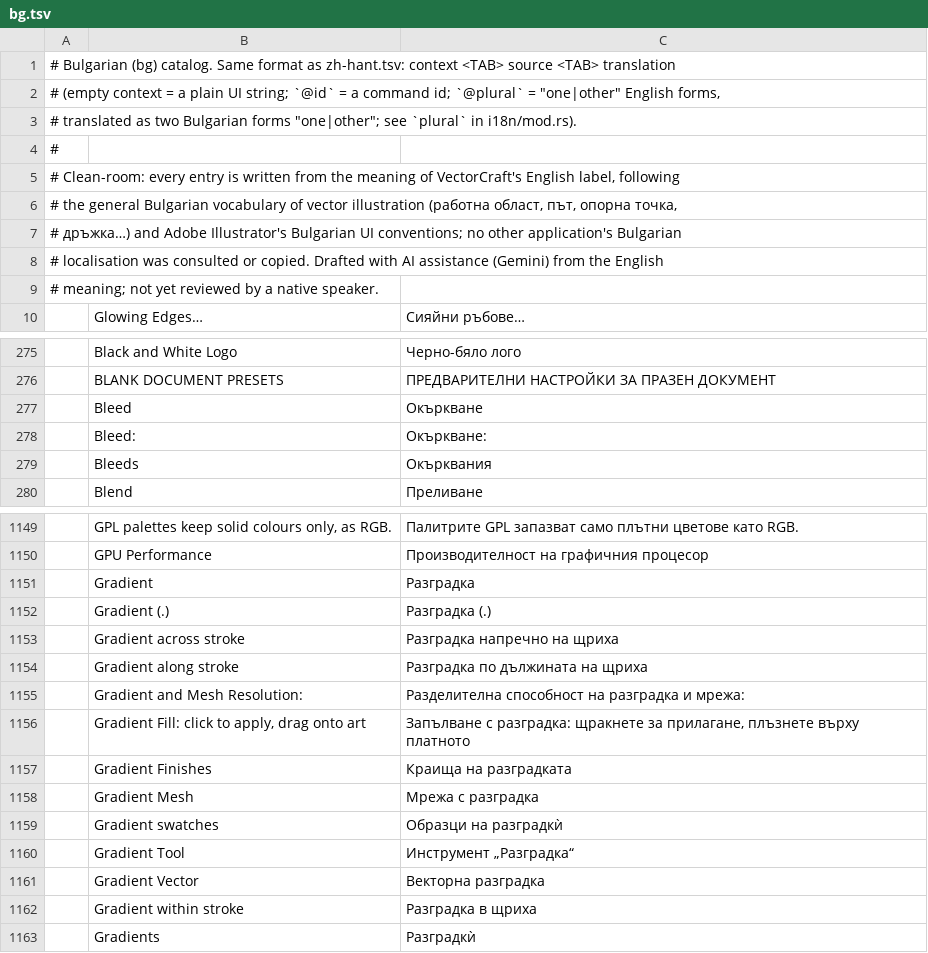
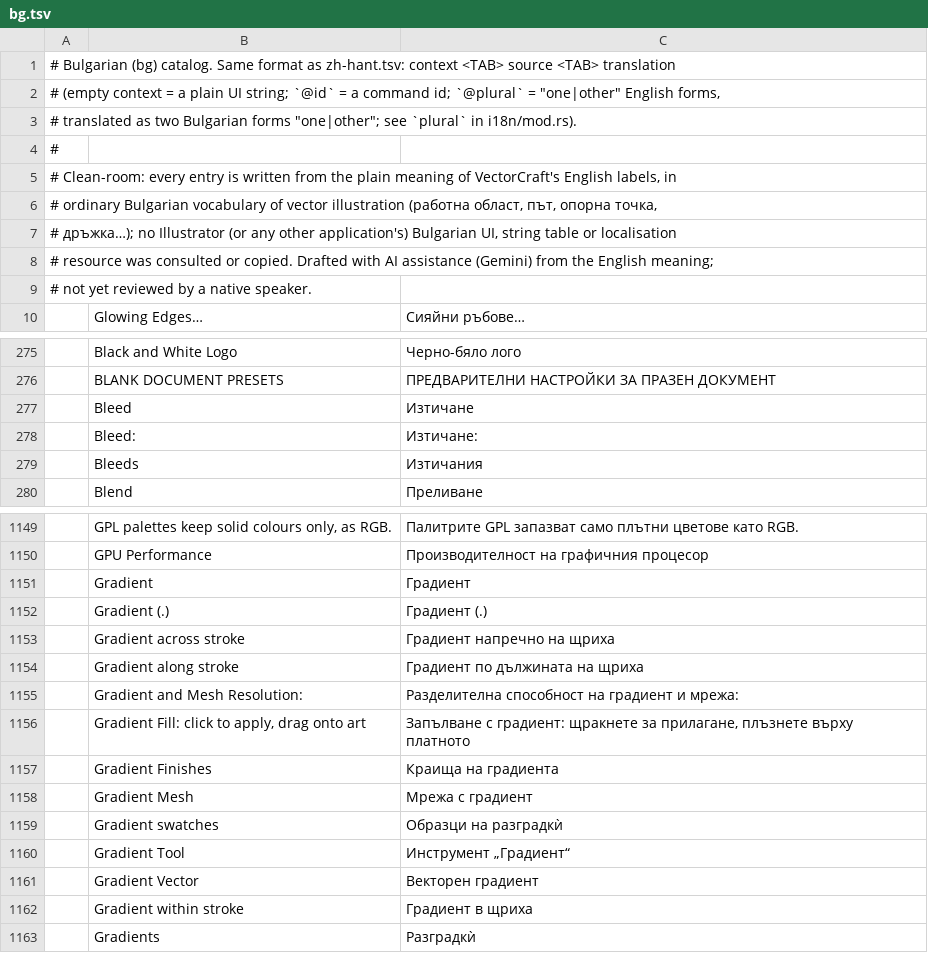
Before and after one commit to 00xJS/vectorcraft, a TSV file: crates/ui-egui/src/i18n/bg.tsv, drawn as a sheet; only a part is shown, gaps mark what is left out; the diff covers the shown part only.

Commit message:
i18n(bg): apply terminology (Gradient=Градиент, Bleed=изтичане, Spot Colors=спот цветове)

```diff
--- a/crates/ui-egui/src/i18n/bg.tsv
+++ b/crates/ui-egui/src/i18n/bg.tsv
@@ -4,7 +4,7 @@
 #
-# Clean-room: every entry is written from the meaning of VectorCraft's English label, following
-# the general Bulgarian vocabulary of vector illustration (работна област, път, опорна точка,
-# дръжка…) and Adobe Illustrator's Bulgarian UI conventions; no other application's Bulgarian
-# localisation was consulted or copied. Drafted with AI assistance (Gemini) from the English
-# meaning; not yet reviewed by a native speaker.
+# Clean-room: every entry is written from the plain meaning of VectorCraft's English labels, in
+# ordinary Bulgarian vocabulary of vector illustration (работна област, път, опорна точка,
+# дръжка…); no Illustrator (or any other application's) Bulgarian UI, string table or localisation
+# resource was consulted or copied. Drafted with AI assistance (Gemini) from the English meaning;
+# not yet reviewed by a native speaker.
 	Glowing Edges…	Сияйни ръбове…
@@ -276,5 +276,5 @@
 	BLANK DOCUMENT PRESETS	ПРЕДВАРИТЕЛНИ НАСТРОЙКИ ЗА ПРАЗЕН ДОКУМЕНТ
-	Bleed	Окъркване
-	Bleed:	Окъркване:
-	Bleeds	Окърквания
+	Bleed	Изтичане
+	Bleed:	Изтичане:
+	Bleeds	Изтичания
 	Blend	Преливане
@@ -1150,14 +1150,14 @@
 	GPU Performance	Производителност на графичния процесор
-	Gradient	Разградка
-	Gradient (.)	Разградка (.)
-	Gradient across stroke	Разградка напречно на щриха
-	Gradient along stroke	Разградка по дължината на щриха
-	Gradient and Mesh Resolution:	Разделителна способност на разградка и мрежа:
-	Gradient Fill: click to apply, drag onto art	Запълване с разградка: щракнете за прилагане, плъзнете върху платното
-	Gradient Finishes	Краища на разградката
-	Gradient Mesh	Мрежа с разградка
+	Gradient	Градиент
+	Gradient (.)	Градиент (.)
+	Gradient across stroke	Градиент напречно на щриха
+	Gradient along stroke	Градиент по дължината на щриха
+	Gradient and Mesh Resolution:	Разделителна способност на градиент и мрежа:
+	Gradient Fill: click to apply, drag onto art	Запълване с градиент: щракнете за прилагане, плъзнете върху платното
+	Gradient Finishes	Краища на градиента
+	Gradient Mesh	Мрежа с градиент
 	Gradient swatches	Образци на разградкѝ
-	Gradient Tool	Инструмент „Разградка“
-	Gradient Vector	Векторна разградка
-	Gradient within stroke	Разградка в щриха
+	Gradient Tool	Инструмент „Градиент“
+	Gradient Vector	Векторен градиент
+	Gradient within stroke	Градиент в щриха
 	Gradients	Разградкѝ
```
Also changed, not shown: 27 edited cells elsewhere in this file.
